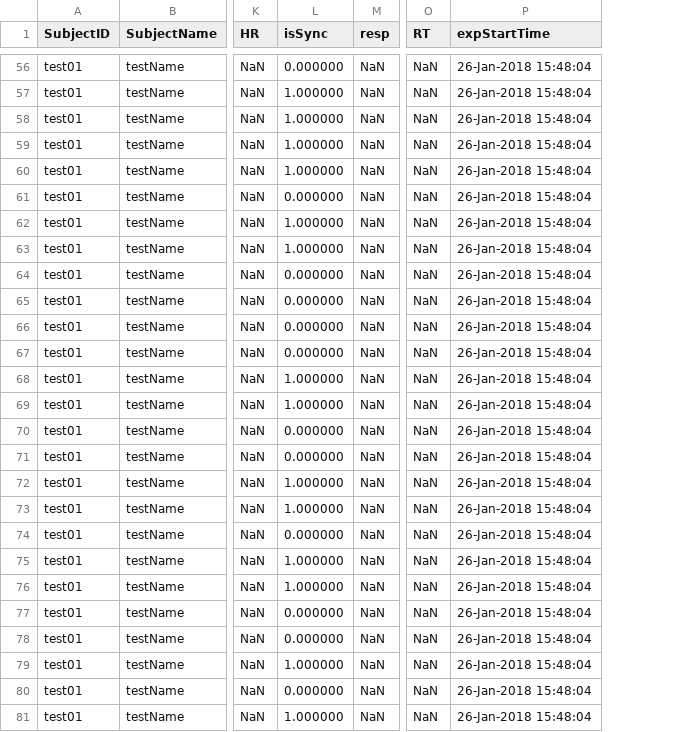
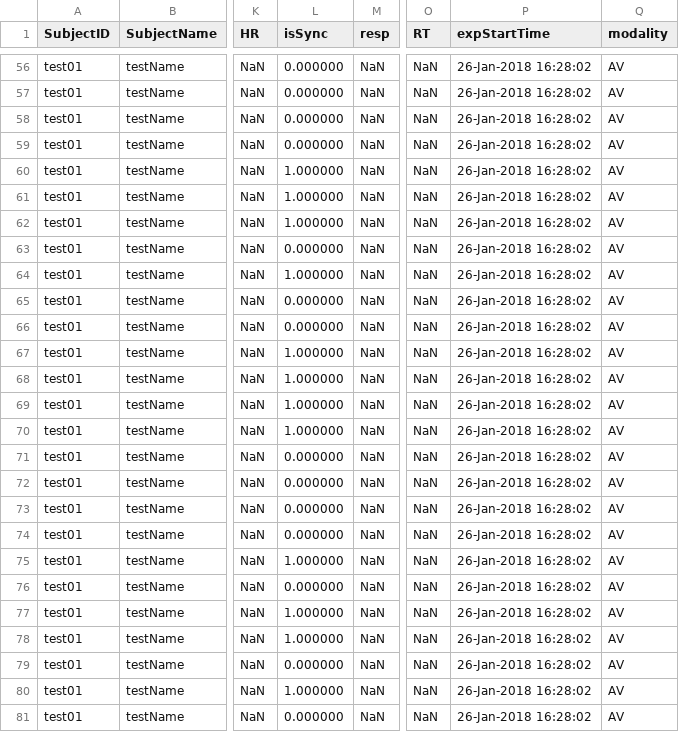
Before and after one commit to acercyc/Heartbeat_biofeedback, a CSV file: data/test01_0.csv, drawn as a sheet; only a part is shown, gaps mark what is left out; the diff covers the shown part only; the diff names each change by its address in the sheet, - before the commit and + after, or states it on an @@ line.

```diff
--- a/data/test01_0.csv
+++ b/data/test01_0.csv
+column Q (modality), rows 56-81: all AV
-P56:P81 (expStartTime): 26-Jan-2018 15:48:04
+P56:P81 (expStartTime): 26-Jan-2018 16:28:02
-L57:L59 (isSync): 1.000000
+L57:L59 (isSync): 0.000000
-L61 (isSync): 0.000000
+L61 (isSync): 1.000000
-L63 (isSync): 1.000000
+L63 (isSync): 0.000000
-L64 (isSync): 0.000000
+L64 (isSync): 1.000000
-L67 (isSync): 0.000000
+L67 (isSync): 1.000000
-L70 (isSync): 0.000000
+L70 (isSync): 1.000000
-L72:L73 (isSync): 1.000000
+L72:L73 (isSync): 0.000000
-L76 (isSync): 1.000000
+L76 (isSync): 0.000000
-L77:L78 (isSync): 0.000000
+L77:L78 (isSync): 1.000000
-L79 (isSync): 1.000000
+L79 (isSync): 0.000000
-L80 (isSync): 0.000000
+L80 (isSync): 1.000000
-L81 (isSync): 1.000000
+L81 (isSync): 0.000000
```
Also changed, not shown: 103 edited cells elsewhere in this file, 13 other files.
